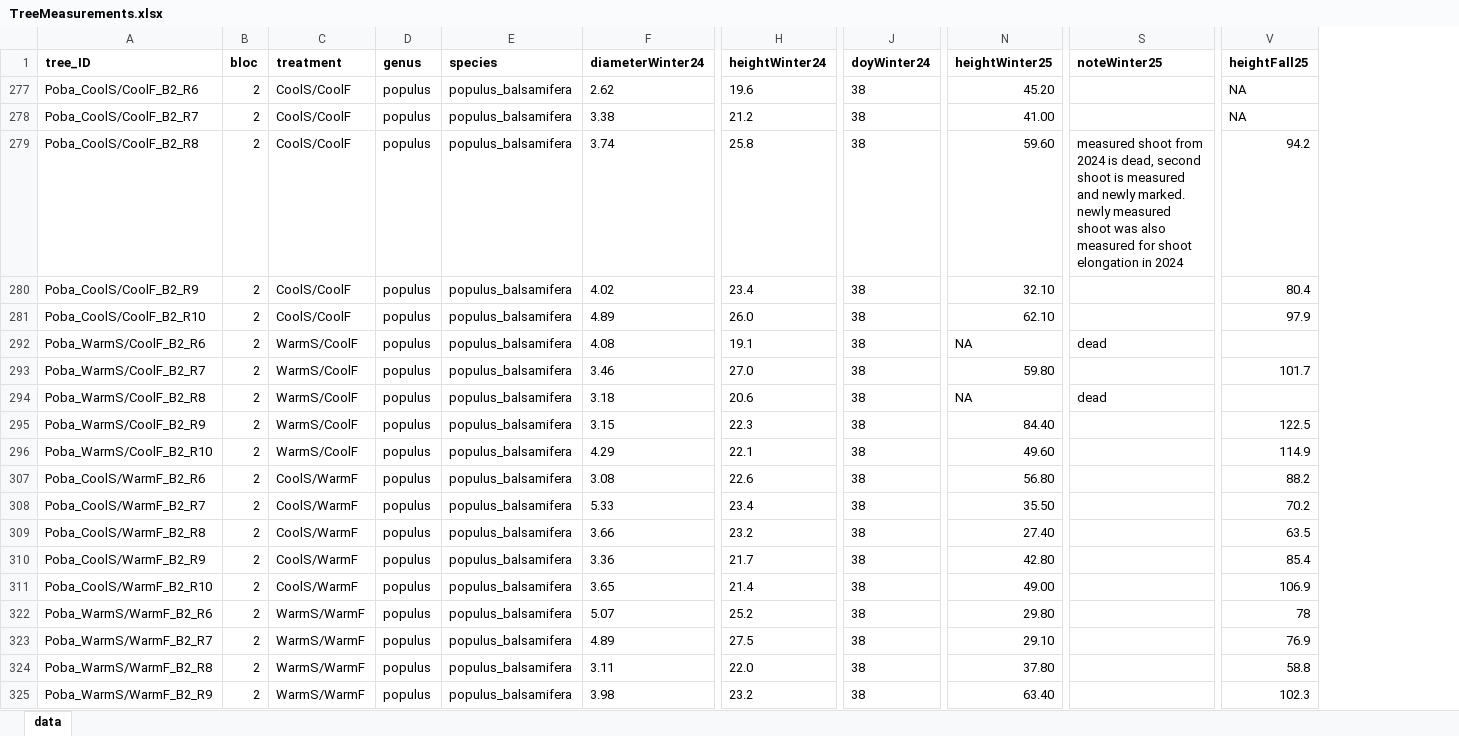
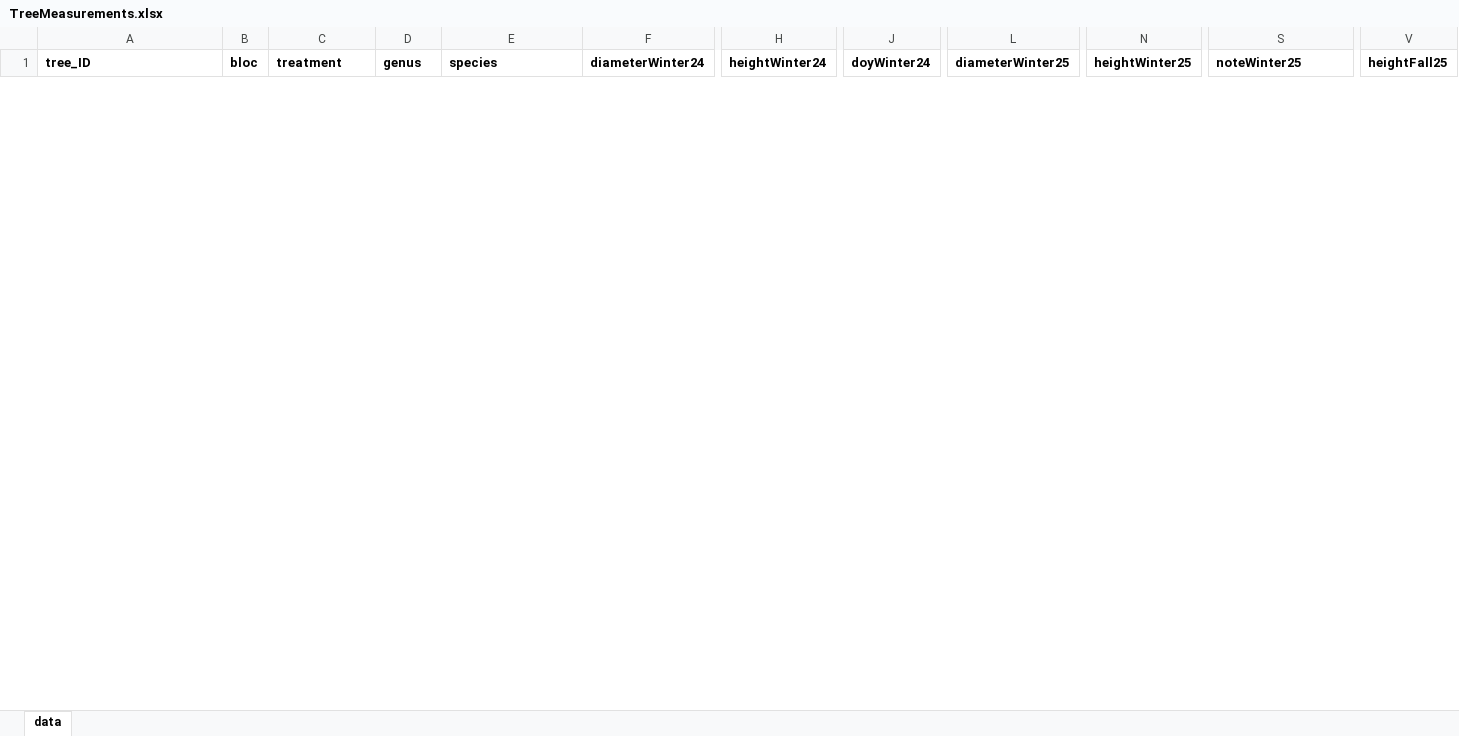
Before and after one commit to christophe-rd/fuelinex, an Excel workbook: data/treeMeasurements/TreeMeasurements.xlsx, sheet data, drawn as a sheet; only a part is shown, gaps mark what is left out; values as stored, in another font and other column widths than the file's, no borders; table styles not drawn; removed rows and columns are numbered as before the commit, all else as after; rows hold the shown columns only; the diff covers the shown part only; the diff names each change by its address in the sheet, - before the commit and + after, or states it on an @@ line.

Commit message:
diameter measurements Segi B2

```diff
--- a/data/treeMeasurements/TreeMeasurements.xlsx (sheet data)
+++ b/data/treeMeasurements/TreeMeasurements.xlsx (sheet data)
@@ column L (diameterWinter25) unhidden, empty @@
-row 277: Poba_CoolS/CoolF_B2_R6 | 2 | CoolS/CoolF | populus | populus_balsamifera | 2.62 | 19.6 | 38 | 45.20 |  | NA
-row 278: Poba_CoolS/CoolF_B2_R7 | 2 | CoolS/CoolF | populus | populus_balsamifera | 3.38 | 21.2 | 38 | 41.00 |  | NA
-row 279: Poba_CoolS/CoolF_B2_R8 | 2 | CoolS/CoolF | populus | populus_balsamifera | 3.74 | 25.8 | 38 | 59.60 | measured shoot from 2024 is dead, second shoot is measured and newly marked. newly measured shoot was also measured for shoot elongation in 2024 | 94.2
-row 280: Poba_CoolS/CoolF_B2_R9 | 2 | CoolS/CoolF | populus | populus_balsamifera | 4.02 | 23.4 | 38 | 32.10 |  | 80.4
-row 281: Poba_CoolS/CoolF_B2_R10 | 2 | CoolS/CoolF | populus | populus_balsamifera | 4.89 | 26.0 | 38 | 62.10 |  | 97.9
-row 292: Poba_WarmS/CoolF_B2_R6 | 2 | WarmS/CoolF | populus | populus_balsamifera | 4.08 | 19.1 | 38 | NA | dead
-row 293: Poba_WarmS/CoolF_B2_R7 | 2 | WarmS/CoolF | populus | populus_balsamifera | 3.46 | 27.0 | 38 | 59.80 |  | 101.7
-row 294: Poba_WarmS/CoolF_B2_R8 | 2 | WarmS/CoolF | populus | populus_balsamifera | 3.18 | 20.6 | 38 | NA | dead
-row 295: Poba_WarmS/CoolF_B2_R9 | 2 | WarmS/CoolF | populus | populus_balsamifera | 3.15 | 22.3 | 38 | 84.40 |  | 122.5
-row 296: Poba_WarmS/CoolF_B2_R10 | 2 | WarmS/CoolF | populus | populus_balsamifera | 4.29 | 22.1 | 38 | 49.60 |  | 114.9
-row 307: Poba_CoolS/WarmF_B2_R6 | 2 | CoolS/WarmF | populus | populus_balsamifera | 3.08 | 22.6 | 38 | 56.80 |  | 88.2
-row 308: Poba_CoolS/WarmF_B2_R7 | 2 | CoolS/WarmF | populus | populus_balsamifera | 5.33 | 23.4 | 38 | 35.50 |  | 70.2
-row 309: Poba_CoolS/WarmF_B2_R8 | 2 | CoolS/WarmF | populus | populus_balsamifera | 3.66 | 23.2 | 38 | 27.40 |  | 63.5
-row 310: Poba_CoolS/WarmF_B2_R9 | 2 | CoolS/WarmF | populus | populus_balsamifera | 3.36 | 21.7 | 38 | 42.80 |  | 85.4
-row 311: Poba_CoolS/WarmF_B2_R10 | 2 | CoolS/WarmF | populus | populus_balsamifera | 3.65 | 21.4 | 38 | 49.00 |  | 106.9
-row 322: Poba_WarmS/WarmF_B2_R6 | 2 | WarmS/WarmF | populus | populus_balsamifera | 5.07 | 25.2 | 38 | 29.80 |  | 78
-row 323: Poba_WarmS/WarmF_B2_R7 | 2 | WarmS/WarmF | populus | populus_balsamifera | 4.89 | 27.5 | 38 | 29.10 |  | 76.9
-row 324: Poba_WarmS/WarmF_B2_R8 | 2 | WarmS/WarmF | populus | populus_balsamifera | 3.11 | 22.0 | 38 | 37.80 |  | 58.8
-row 325: Poba_WarmS/WarmF_B2_R9 | 2 | WarmS/WarmF | populus | populus_balsamifera | 3.98 | 23.2 | 38 | 63.40 |  | 102.3
```
Also changed, not shown: 30 added rows and 11 removed rows elsewhere in this sheet.
